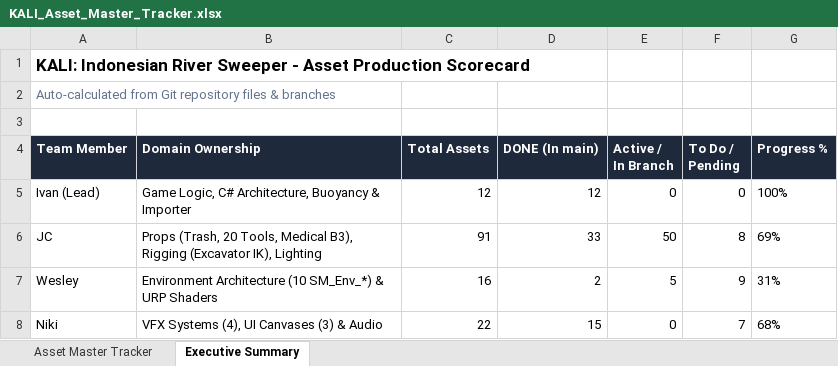
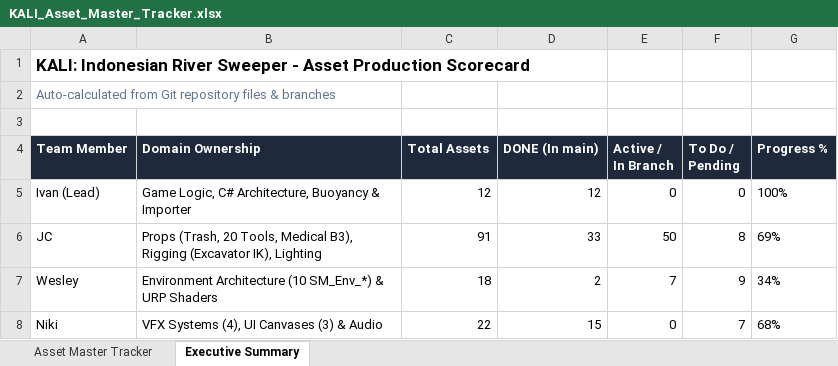
Before and after one commit to Gee123a/kali-river-sweeper, an Excel workbook: docs/KALI_Asset_Master_Tracker.xlsx, sheet Executive Summary, drawn as a sheet; values as stored, in another font and other column widths than the file's, no borders; the diff names each change by its address in the sheet, - before the commit and + after, or states it on an @@ line.

```diff
--- a/docs/KALI_Asset_Master_Tracker.xlsx (sheet Executive Summary)
+++ b/docs/KALI_Asset_Master_Tracker.xlsx (sheet Executive Summary)
-C7 (Total Assets): 16
+C7 (Total Assets): 18
-E7 (Active / In Branch): 5
+E7 (Active / In Branch): 7
-G7 (Progress %): 31%
+G7 (Progress %): 34%
```
Also changed, not shown: sheet Asset Master Tracker, 2 other files.
